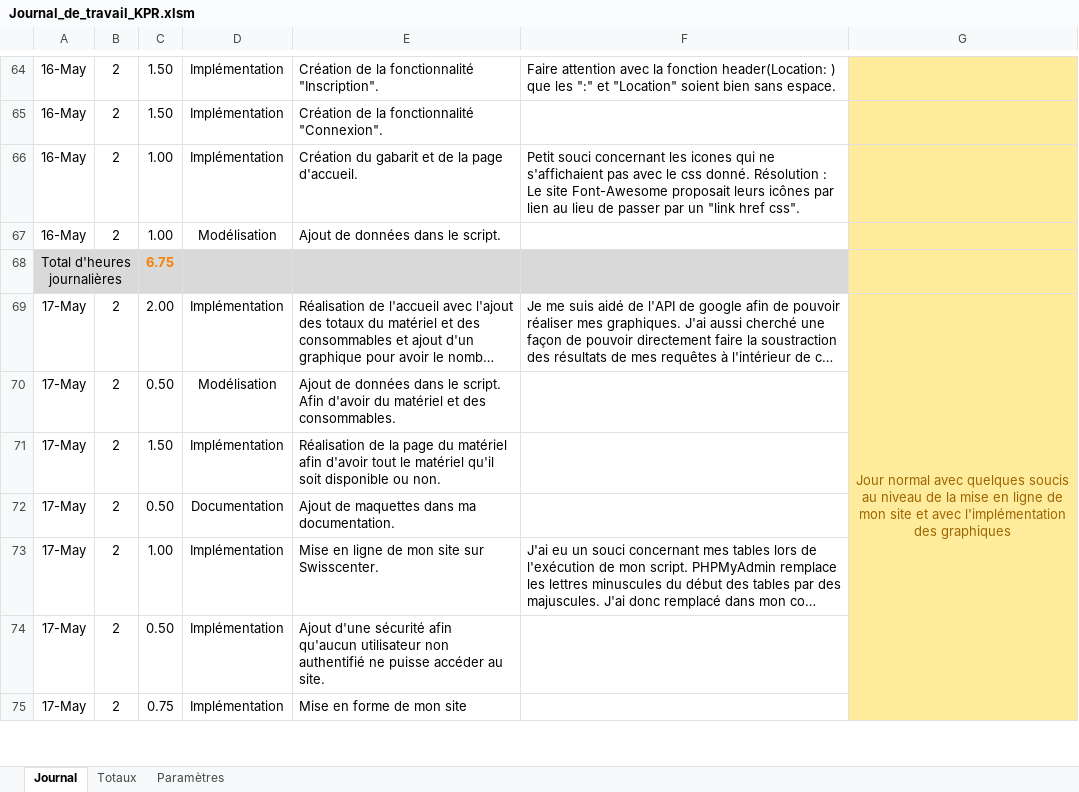
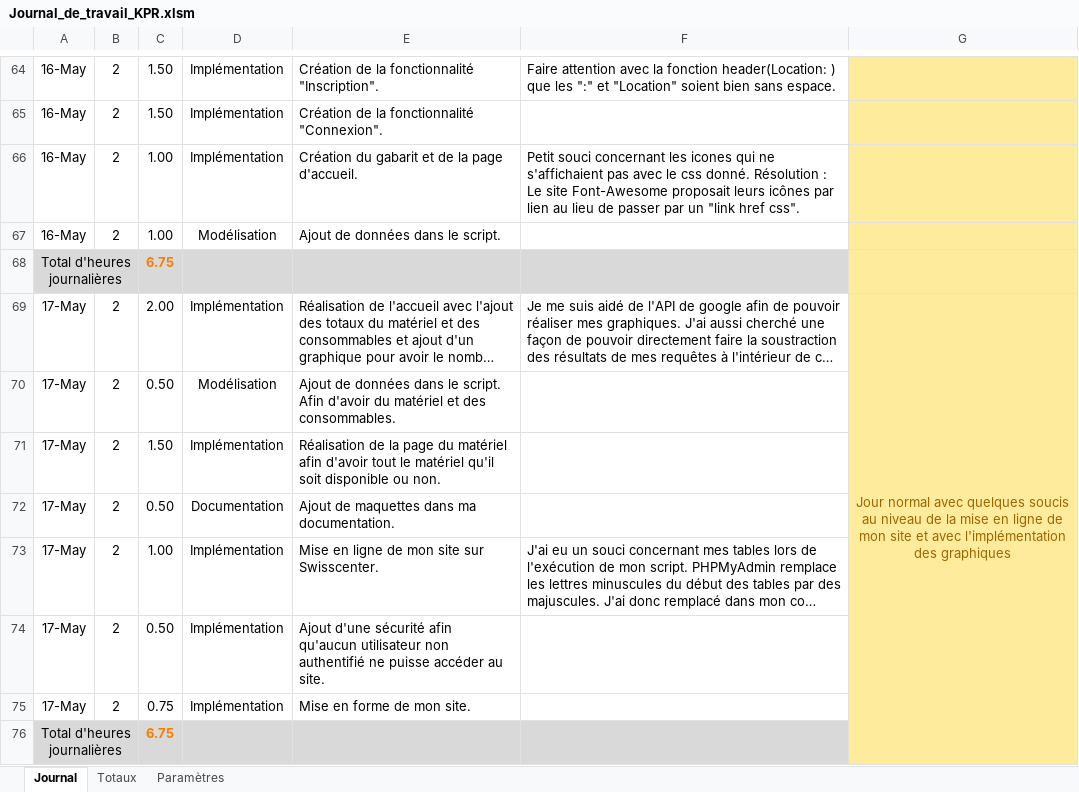
Before and after one commit to KevinPasteur/TPI2019, an Excel workbook: Documentation/Journal/Journal_de_travail_KPR.xlsm, sheet Journal, drawn as a sheet; only a part is shown, gaps mark what is left out; long unchanged cells end in …; values as stored, in another font and other column widths than the file's, no borders; charts and pictures not drawn; removed rows and columns are numbered as before the commit, all else as after; the diff covers the shown part only; the diff names each change by its address in the sheet, - before the commit and + after, or states it on an @@ line.

```diff
--- a/Documentation/Journal/Journal_de_travail_KPR.xlsm (sheet Journal)
+++ b/Documentation/Journal/Journal_de_travail_KPR.xlsm (sheet Journal)
-G69:G76 merged
+G69:G76 merged
-E75: Mise en forme de mon site
+E75: Mise en forme de mon site.
+row 76: Total d'heures journalières |  | 6.75
```
Also changed, not shown: 6 added rows, 1 edited cell and cell formats elsewhere in this sheet, 17 other files.
